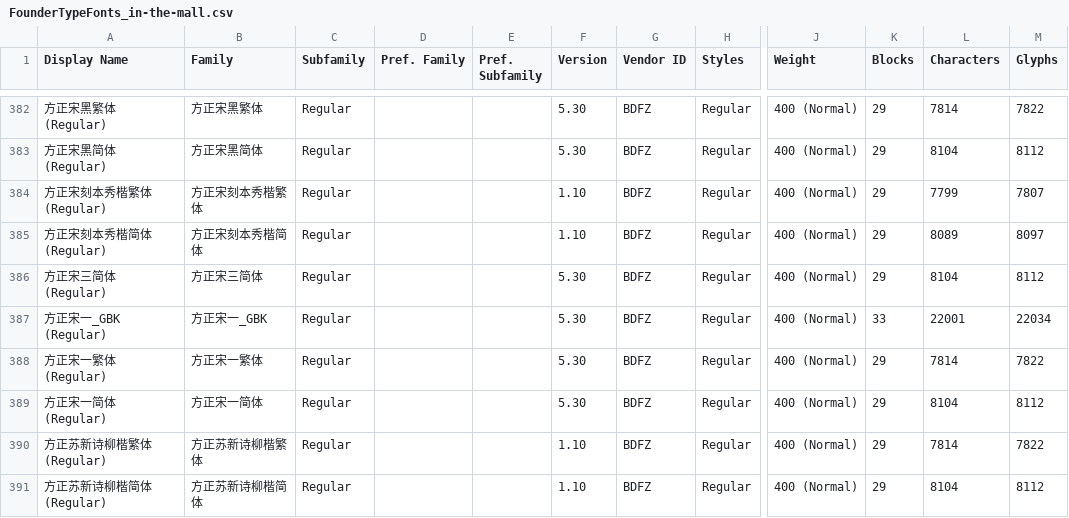
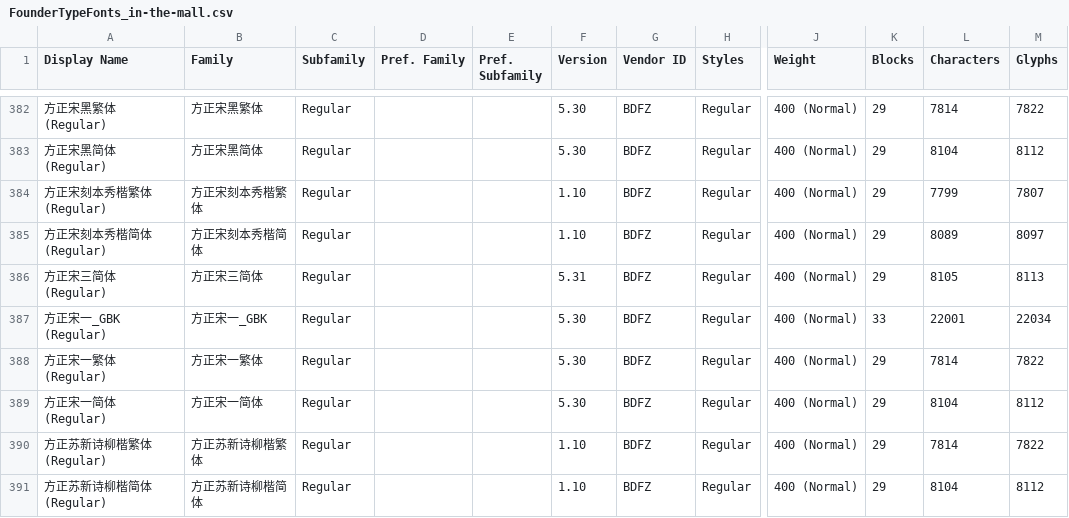
Before and after one commit to kistoryg/FounderTypeFonts, a CSV file: FounderTypeFonts_in-the-mall.csv, drawn as a sheet; only a part is shown, gaps mark what is left out; the diff names each change by its address in the sheet, - before the commit and + after, or states it on an @@ line.

```diff
--- a/FounderTypeFonts_in-the-mall.csv
+++ b/FounderTypeFonts_in-the-mall.csv
-F386 (Version): 5.30
+F386 (Version): 5.31
-L386 (Characters): 8104
+L386 (Characters): 8105
-M386 (Glyphs): 8112
+M386 (Glyphs): 8113
```
Also changed, not shown: 1 other file.
